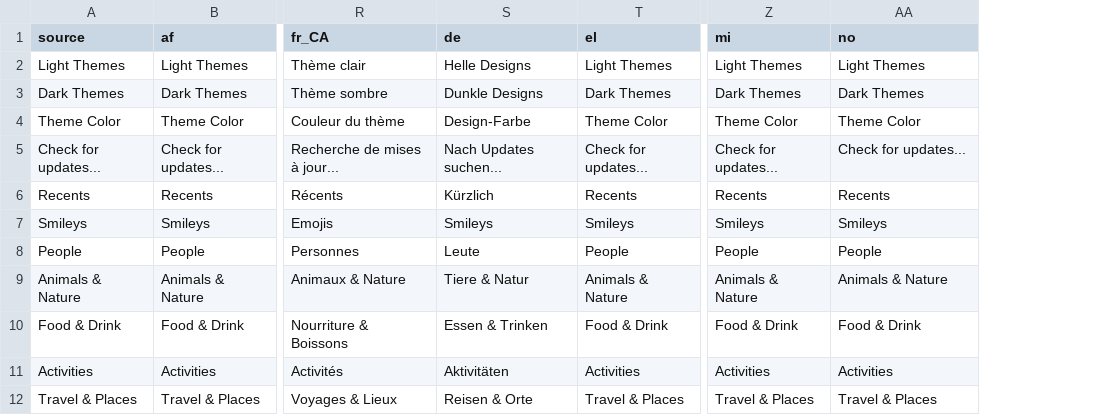
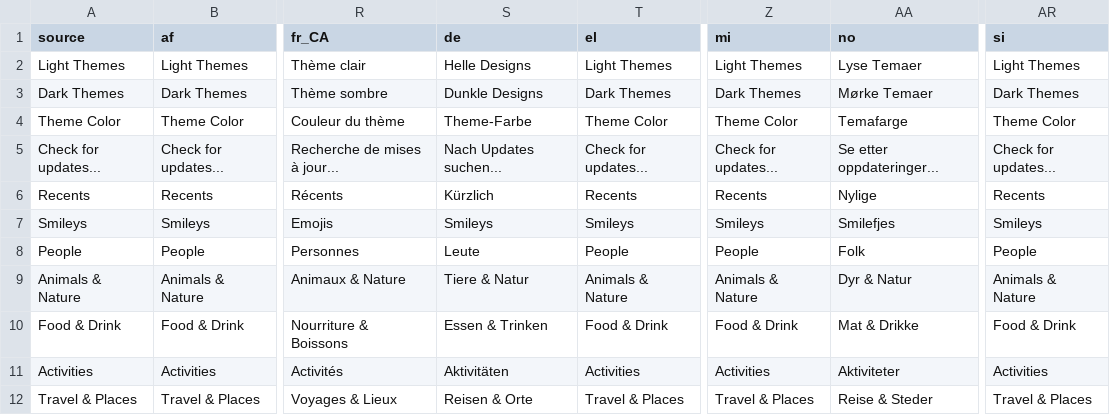
Before and after one commit to dangeredwolf/ModernDeck, a CSV file: moderndeck.csv, drawn as a sheet; only a part is shown, gaps mark what is left out; the diff covers the shown part only; the diff names each change by its address in the sheet, - before the commit and + after, or states it on an @@ line.

```diff
--- a/moderndeck.csv
+++ b/moderndeck.csv
+column AR (si), rows 2-12: Light Themes | Dark Themes | Theme Color | Check for updates... | Recents | Smileys | People | Animals & Nature | Food & Drink | Activities | Travel & Places
-AA2 (no): Light Themes
+AA2 (no): Lyse Temaer
-AA3 (no): Dark Themes
+AA3 (no): Mørke Temaer
-S4 (de): Design-Farbe
+S4 (de): Theme-Farbe
-AA4 (no): Theme Color
+AA4 (no): Temafarge
-AA5 (no): Check for updates...
+AA5 (no): Se etter oppdateringer...
-AA6 (no): Recents
+AA6 (no): Nylige
-AA7 (no): Smileys
+AA7 (no): Smilefjes
-AA8 (no): People
+AA8 (no): Folk
-AA9 (no): Animals & Nature
+AA9 (no): Dyr & Natur
-AA10 (no): Food & Drink
+AA10 (no): Mat & Drikke
-AA11 (no): Activities
+AA11 (no): Aktiviteter
-AA12 (no): Travel & Places
+AA12 (no): Reise & Steder
```
Also changed, not shown: 1 removed row and 80 edited cells elsewhere in this file, main.csv, 6 other files.
